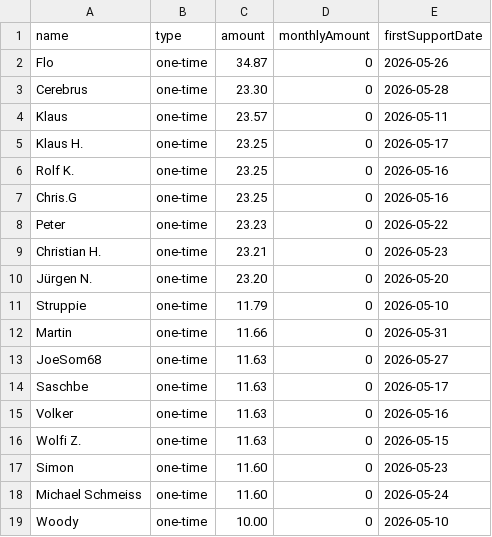
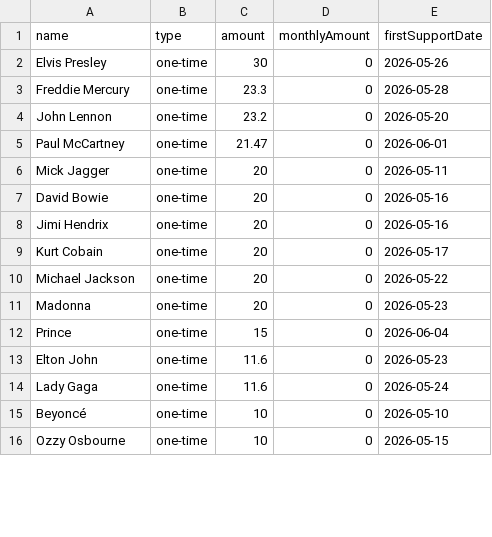
Before and after one commit to opencloudtouch/opencloudtouch, a CSV file: apps/frontend/public/supporters.csv, drawn as a sheet; only a part is shown; the diff covers the shown part only.

Commit message:
fix: prevent browser caching of supporters.csv, anonymize test data
- Add no-cache headers to supporters.csv (prevents stale data after deploy)
- Add test for cache-control header verification
- Anonymize supporter names in tests/repo (use music legends)
- Remove -SkipBuild parameter from deployment scripts
- Update About.tsx sorting logic
- Fix test isolation in test_wizard_routes (use dynamic port in assertions)

Fixes SonarCloud quality gate issues:
- Coverage: 1% → 94.1%
- Code smells: 3 fixed
- Security hotspot: reviewed/safe

Resolves #312

```diff
--- a/apps/frontend/public/supporters.csv
+++ b/apps/frontend/public/supporters.csv
@@ -1,19 +1,16 @@
 name,type,amount,monthlyAmount,firstSupportDate
-Flo,one-time,34.87,0,2026-05-26
-Cerebrus,one-time,23.30,0,2026-05-28
-Klaus,one-time,23.57,0,2026-05-11
-"Klaus H.",one-time,23.25,0,2026-05-17
-"Rolf K.",one-time,23.25,0,2026-05-16
-Chris.G,one-time,23.25,0,2026-05-16
-Peter,one-time,23.23,0,2026-05-22
-"Christian H.",one-time,23.21,0,2026-05-23
-"Jürgen N.",one-time,23.20,0,2026-05-20
-Struppie,one-time,11.79,0,2026-05-10
-Martin,one-time,11.66,0,2026-05-31
-JoeSom68,one-time,11.63,0,2026-05-27
-Saschbe,one-time,11.63,0,2026-05-17
-Volker,one-time,11.63,0,2026-05-16
-"Wolfi Z.",one-time,11.63,0,2026-05-15
-Simon,one-time,11.60,0,2026-05-23
-"Michael Schmeiss",one-time,11.60,0,2026-05-24
-Woody,one-time,10.00,0,2026-05-10
+Elvis Presley,one-time,30,0,2026-05-26
+Freddie Mercury,one-time,23.3,0,2026-05-28
+John Lennon,one-time,23.2,0,2026-05-20
+Paul McCartney,one-time,21.47,0,2026-06-01
+Mick Jagger,one-time,20,0,2026-05-11
+David Bowie,one-time,20,0,2026-05-16
+Jimi Hendrix,one-time,20,0,2026-05-16
+Kurt Cobain,one-time,20,0,2026-05-17
+Michael Jackson,one-time,20,0,2026-05-22
+Madonna,one-time,20,0,2026-05-23
+Prince,one-time,15,0,2026-06-04
+Elton John,one-time,11.6,0,2026-05-23
+Lady Gaga,one-time,11.6,0,2026-05-24
+Beyoncé,one-time,10,0,2026-05-10
+Ozzy Osbourne,one-time,10,0,2026-05-15
```
Also changed, not shown: 11 added rows, 2 removed rows and 12 edited cells elsewhere in this file, 7 other files.
